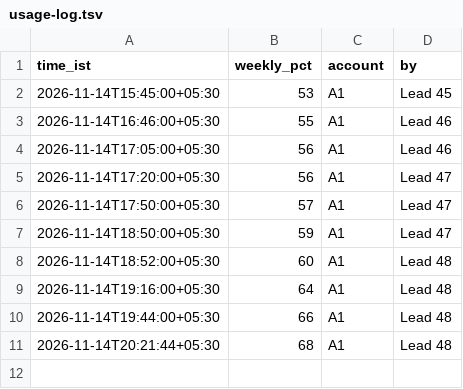
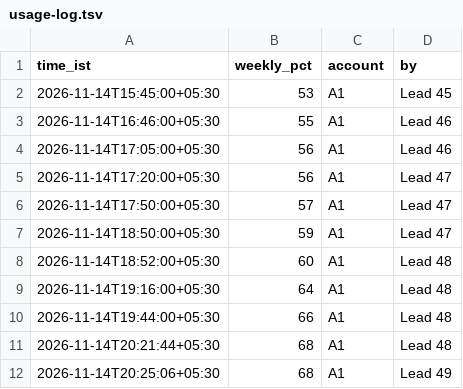
Before and after one commit to ranjan-expatready/xpatready, a TSV file: ai-workers/problem-1-pathway-setup-and-form-filling/product/cockpit/usage-log.tsv, drawn as a sheet.

```diff
--- a/ai-workers/problem-1-pathway-setup-and-form-filling/product/cockpit/usage-log.tsv
+++ b/ai-workers/problem-1-pathway-setup-and-form-filling/product/cockpit/usage-log.tsv
@@ -11 +11,2 @@ time_ist	weekly_pct	account	by
 2026-11-14T20:21:44+05:30	68	A1	Lead 48
+2026-11-14T20:25:06+05:30	68	A1	Lead 49
```
Also changed, not shown: 2 other files.
